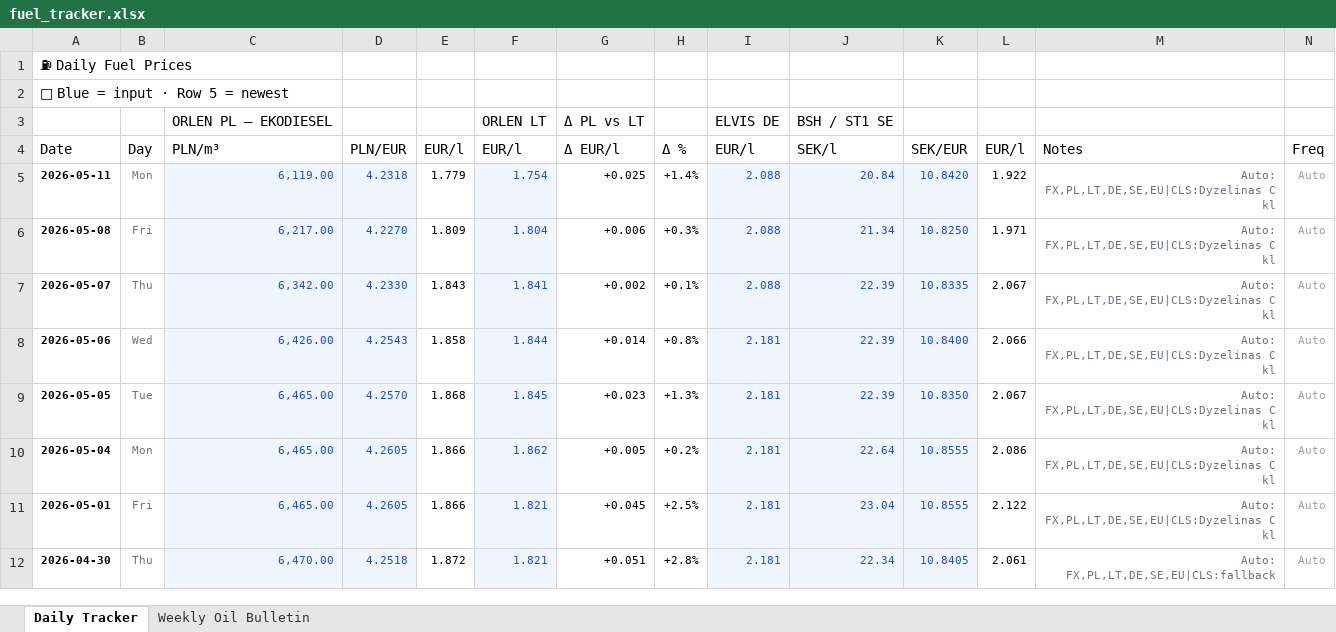
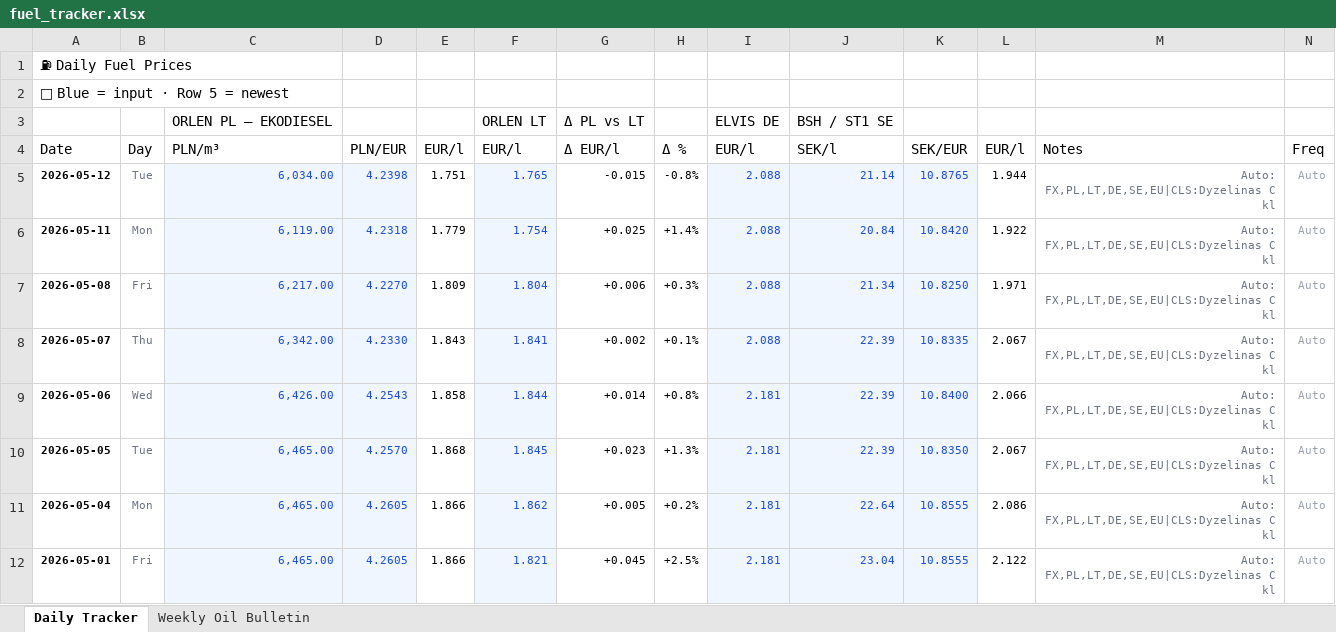
Before and after one commit to harkis123/Fuel-Tracker, an Excel workbook: fuel_tracker.xlsx, sheet Daily Tracker, drawn as a sheet; only a part is shown; the shorter side is filled out with more unchanged rows; values as stored, in another font and other column widths than the file's, no borders; the diff names each change by its address in the sheet, - before the commit and + after, or states it on an @@ line.

```diff
--- a/fuel_tracker.xlsx (sheet Daily Tracker)
+++ b/fuel_tracker.xlsx (sheet Daily Tracker)
+row 5: 2026-05-12 | Tue | 6,034.00 | 4.2398 | 1.751 | 1.765 | -0.015 | -0.8% | 2.088 | 21.14 | 10.8765 | 1.944 | Auto: FX,PL,LT,DE,SE,EU|CLS:Dyzelinas C kl | Auto
```
Also changed, not shown: 1 other file.
